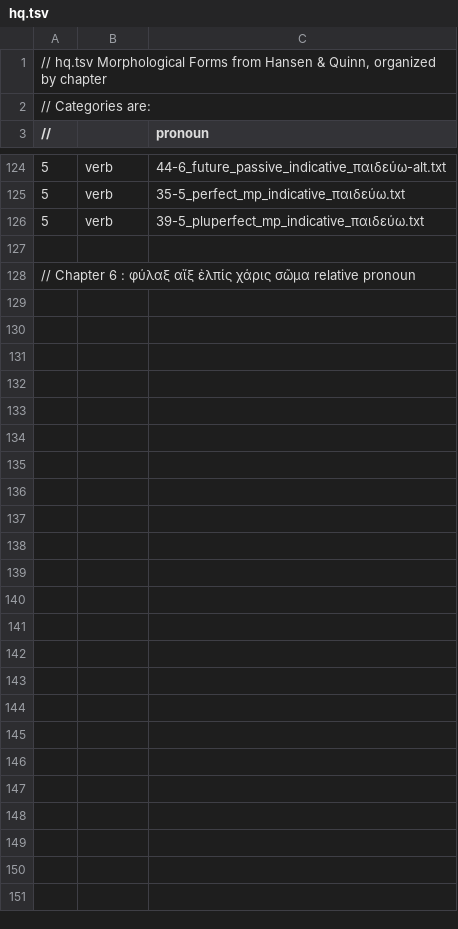
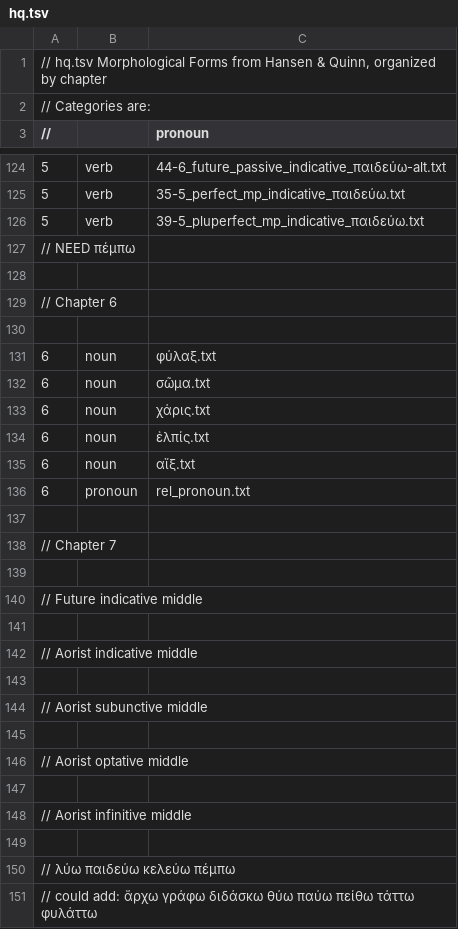
Before and after one commit to Eumaeus/Donafer, a TSV file: data/morphology/chapters/hq.tsv, drawn as a sheet; only a part is shown, gaps mark what is left out.

Commit message:
Add Chapter 6 nouns and pronouns to hq.tsv; prepare for Chapter 7 entries

```diff
--- a/data/morphology/chapters/hq.tsv
+++ b/data/morphology/chapters/hq.tsv
@@ -126,3 +126,26 @@
 5	verb	39-5_pluperfect_mp_indicative_παιδεύω.txt
+// NEED πέμπω
 
-// Chapter 6 : φύλαξ αἴξ ἐλπίς χάρις σῶμα relative pronoun
+// Chapter 6
+
+6	noun	φύλαξ.txt
+6	noun	σῶμα.txt
+6	noun	χάρις.txt
+6	noun	ἐλπίς.txt
+6	noun	αἴξ.txt
+6	pronoun	rel_pronoun.txt
+
+// Chapter 7
+
+// Future indicative middle
+
+// Aorist indicative middle
+
+// Aorist subunctive middle
+
+// Aorist optative middle
+
+// Aorist infinitive middle
+
+// λύω παιδεύω κελεύω πέμπω
+// could add: ἄρχω γράφω διδάσκω θύω παύω πείθω τάττω φυλάττω
```
